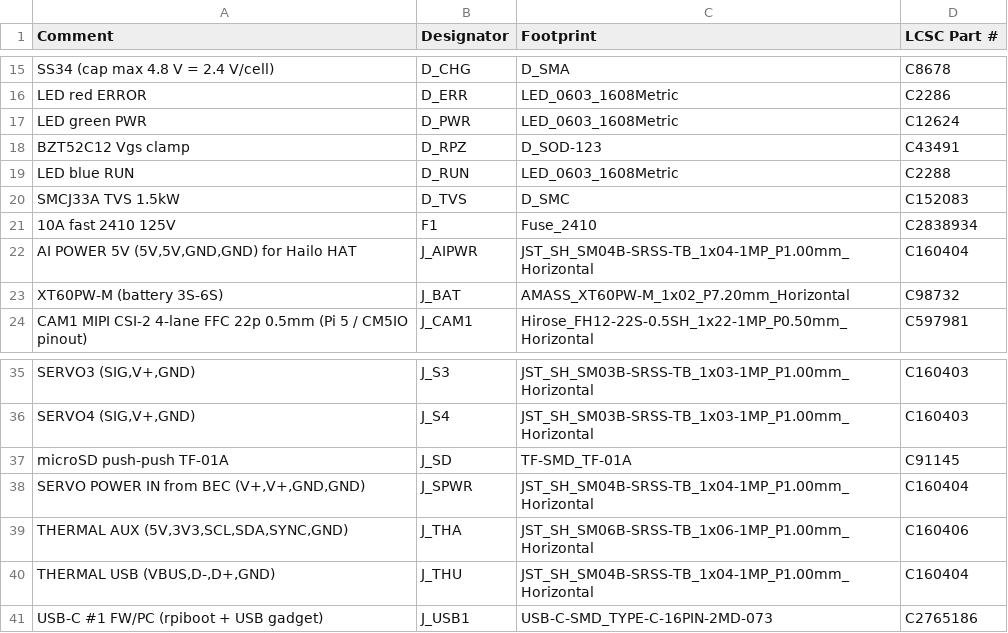
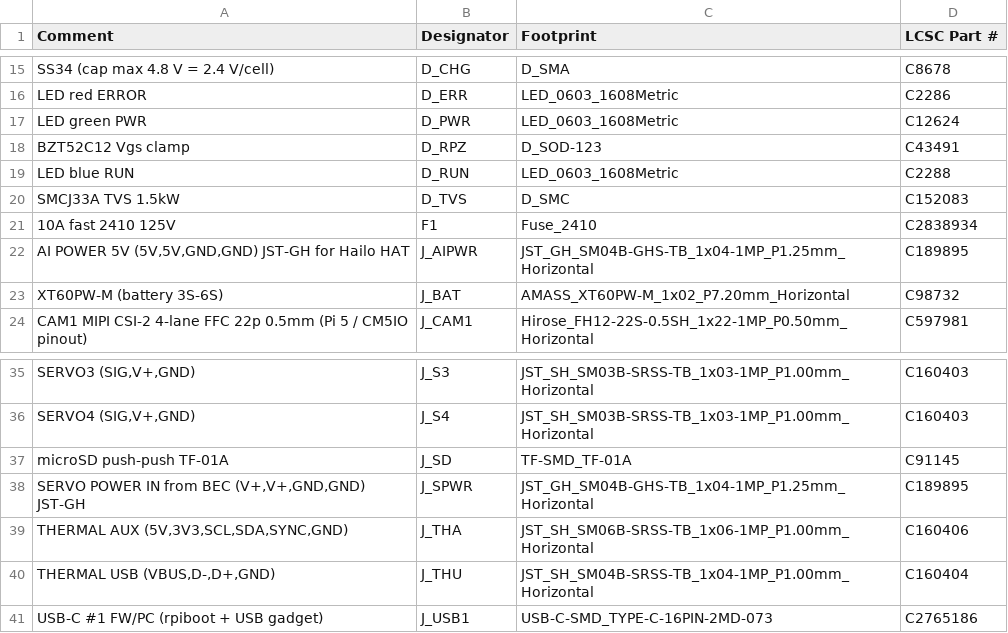
Before and after one commit to frostg009-prog/K8, a CSV file: hardware/pathA_CM5-DETECT_rev0.3/kicad/fab_rev04/BOM_JLCPCB_rev04.csv, drawn as a sheet; only a part is shown, gaps mark what is left out; the diff names each change by its address in the sheet, - before the commit and + after, or states it on an @@ line.

```diff
--- a/hardware/pathA_CM5-DETECT_rev0.3/kicad/fab_rev04/BOM_JLCPCB_rev04.csv
+++ b/hardware/pathA_CM5-DETECT_rev0.3/kicad/fab_rev04/BOM_JLCPCB_rev04.csv
-A22 (Comment): AI POWER 5V (5V,5V,GND,GND) for Hailo HAT
+A22 (Comment): AI POWER 5V (5V,5V,GND,GND) JST-GH for Hailo HAT
-C22 (Footprint): JST_SH_SM04B-SRSS-TB_1x04-1MP_P1.00mm_Horizontal
+C22 (Footprint): JST_GH_SM04B-GHS-TB_1x04-1MP_P1.25mm_Horizontal
-D22 (LCSC Part #): C160404
+D22 (LCSC Part #): C189895
-A38 (Comment): SERVO POWER IN from BEC (V+,V+,GND,GND)
+A38 (Comment): SERVO POWER IN from BEC (V+,V+,GND,GND) JST-GH
-C38 (Footprint): JST_SH_SM04B-SRSS-TB_1x04-1MP_P1.00mm_Horizontal
+C38 (Footprint): JST_GH_SM04B-GHS-TB_1x04-1MP_P1.25mm_Horizontal
-D38 (LCSC Part #): C160404
+D38 (LCSC Part #): C189895
```
Also changed, not shown: hardware/pathA_CM5-DETECT_rev0.3/kicad/fab_rev04/BOM_rev04_full.csv, hardware/pathA_CM5-DETECT_rev0.3/kicad/fab_rev04/BUY_LIST_rev04.csv, 48 other files.
